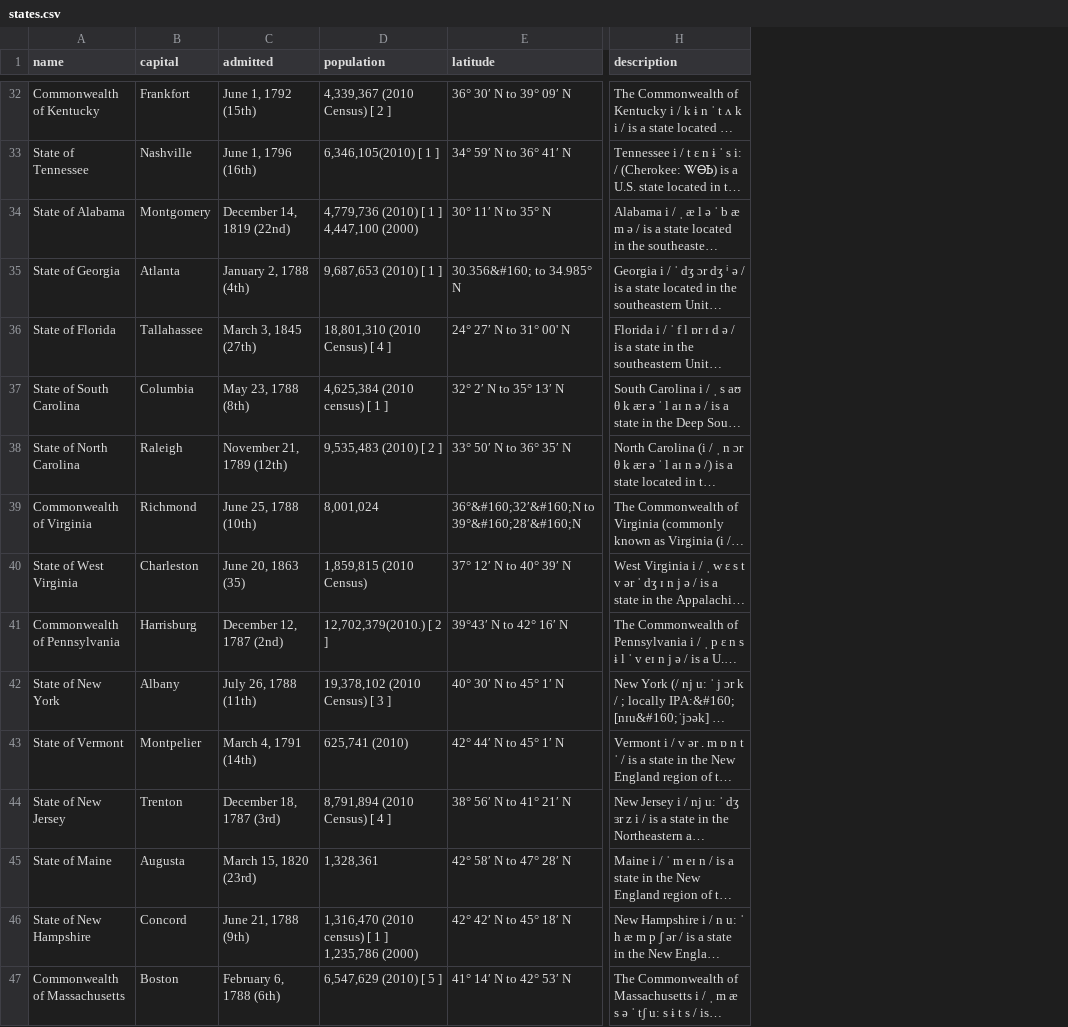
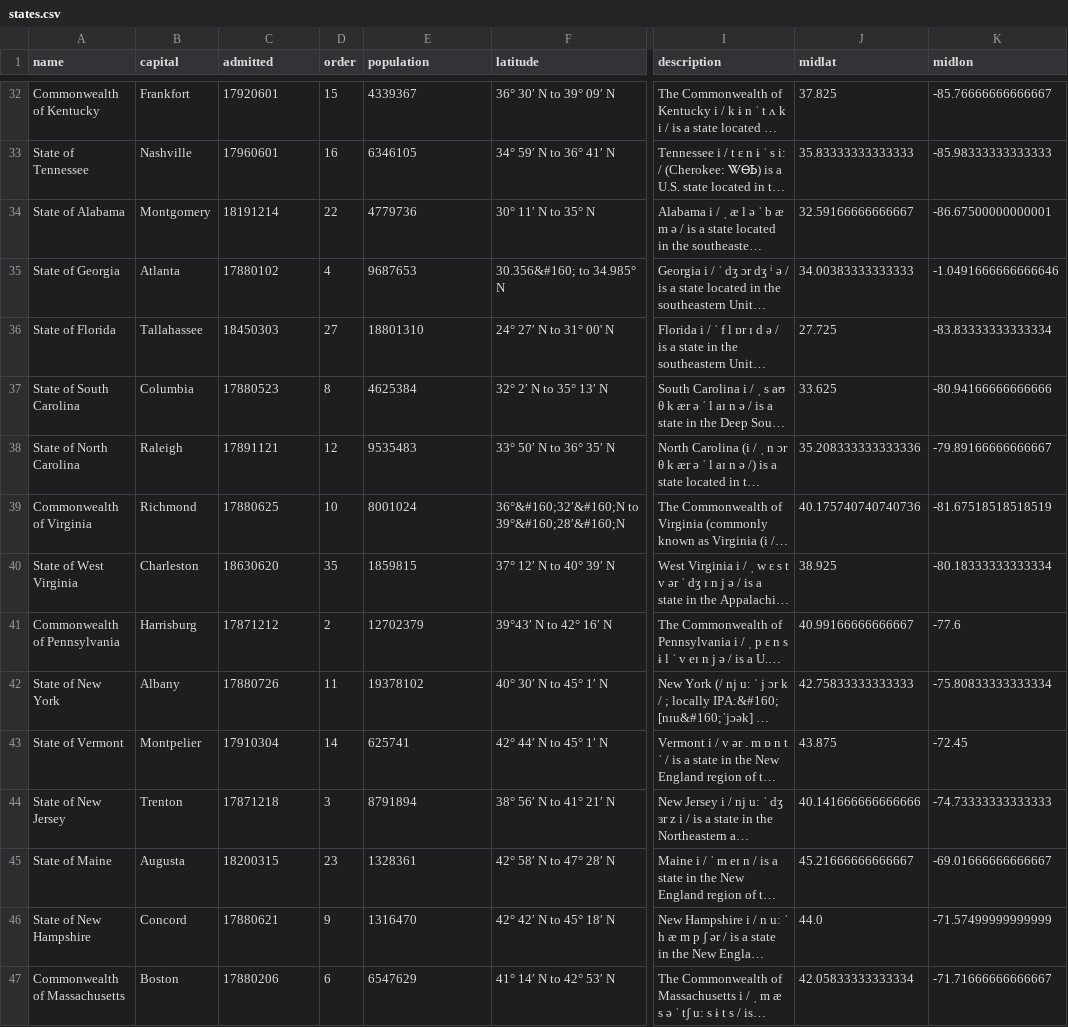
Before and after one commit to xapian/xapian-docsprint, a CSV file: data/states.csv, drawn as a sheet; only a part is shown, gaps mark what is left out; long unchanged cells end in …; addresses are those after the commit; the diff covers the shown part only; the diff names each change by its address in the sheet, - before the commit and + after, or states it on an @@ line.

```diff
--- a/data/states.csv
+++ b/data/states.csv
+column D (order), rows 32-47: 15 | 16 | 22 | 4 | 27 | 8 | 12 | 10 | 35 | 2 | 11 | 14 | 3 | 23 | 9 | 6
+column J (midlat), rows 32-47: 37.825 | 35.83333333333333 | 32.59166666666667 | 34.00383333333333 | 27.725 | 33.625 | 35.208333333333336 | 40.175740740740736 | 38.925 | 40.99166666666667 | 42.75833333333333 | 43.875 | 40.141666666666666 | 45.21666666666667 | 44.0 | 42.05833333333334
+column K (midlon), rows 32-47: -85.76666666666667 | -85.98333333333333 | -86.67500000000001 | -1.0491666666666646 | -83.83333333333334 | -80.94166666666666 | -79.89166666666667 | -81.67518518518519 | -80.18333333333334 | -77.6 | -75.80833333333334 | -72.45 | -74.73333333333333 | -69.01666666666667 | -71.57499999999999 | -71.71666666666667
-C32 (admitted): June 1, 1792 (15th)
+C32 (admitted): 17920601
-E32 (population): 4,339,367 (2010 Census) [ 2 ]
+E32 (population): 4339367
-C33 (admitted): June 1, 1796 (16th)
+C33 (admitted): 17960601
-E33 (population): 6,346,105(2010) [ 1 ]
+E33 (population): 6346105
-C34 (admitted): December 14, 1819 (22nd)
+C34 (admitted): 18191214
-E34 (population): 4,779,736 (2010) [ 1 ] 4,447,100 (2000)
+E34 (population): 4779736
-C35 (admitted): January 2, 1788 (4th)
+C35 (admitted): 17880102
-E35 (population): 9,687,653 (2010) [ 1 ]
+E35 (population): 9687653
-C36 (admitted): March 3, 1845 (27th)
+C36 (admitted): 18450303
-E36 (population): 18,801,310 (2010 Census) [ 4 ]
+E36 (population): 18801310
-C37 (admitted): May 23, 1788 (8th)
+C37 (admitted): 17880523
-E37 (population): 4,625,384 (2010 census) [ 1 ]
+E37 (population): 4625384
-C38 (admitted): November 21, 1789 (12th)
+C38 (admitted): 17891121
-E38 (population): 9,535,483 (2010) [ 2 ]
+E38 (population): 9535483
-C39 (admitted): June 25, 1788 (10th)
+C39 (admitted): 17880625
-E39 (population): 8,001,024
+E39 (population): 8001024
-C40 (admitted): June 20, 1863 (35)
+C40 (admitted): 18630620
-E40 (population): 1,859,815 (2010 Census)
+E40 (population): 1859815
-C41 (admitted): December 12, 1787 (2nd)
+C41 (admitted): 17871212
-E41 (population): 12,702,379(2010.) [ 2 ]
+E41 (population): 12702379
-C42 (admitted): July 26, 1788 (11th)
+C42 (admitted): 17880726
-E42 (population): 19,378,102 (2010 Census) [ 3 ]
+E42 (population): 19378102
-C43 (admitted): March 4, 1791 (14th)
+C43 (admitted): 17910304
-E43 (population): 625,741 (2010)
+E43 (population): 625741
-C44 (admitted): December 18, 1787 (3rd)
+C44 (admitted): 17871218
-E44 (population): 8,791,894 (2010 Census) [ 4 ]
+E44 (population): 8791894
-C45 (admitted): March 15, 1820 (23rd)
+C45 (admitted): 18200315
-E45 (population): 1,328,361
+E45 (population): 1328361
-C46 (admitted): June 21, 1788 (9th)
+C46 (admitted): 17880621
-E46 (population): 1,316,470 (2010 census) [ 1 ] 1,235,786 (2000)
+E46 (population): 1316470
-C47 (admitted): February 6, 1788 (6th)
+C47 (admitted): 17880206
-E47 (population): 6,547,629 (2010) [ 5 ]
+E47 (population): 6547629
```
Also changed, not shown: 68 edited cells elsewhere in this file, 13 other files.
